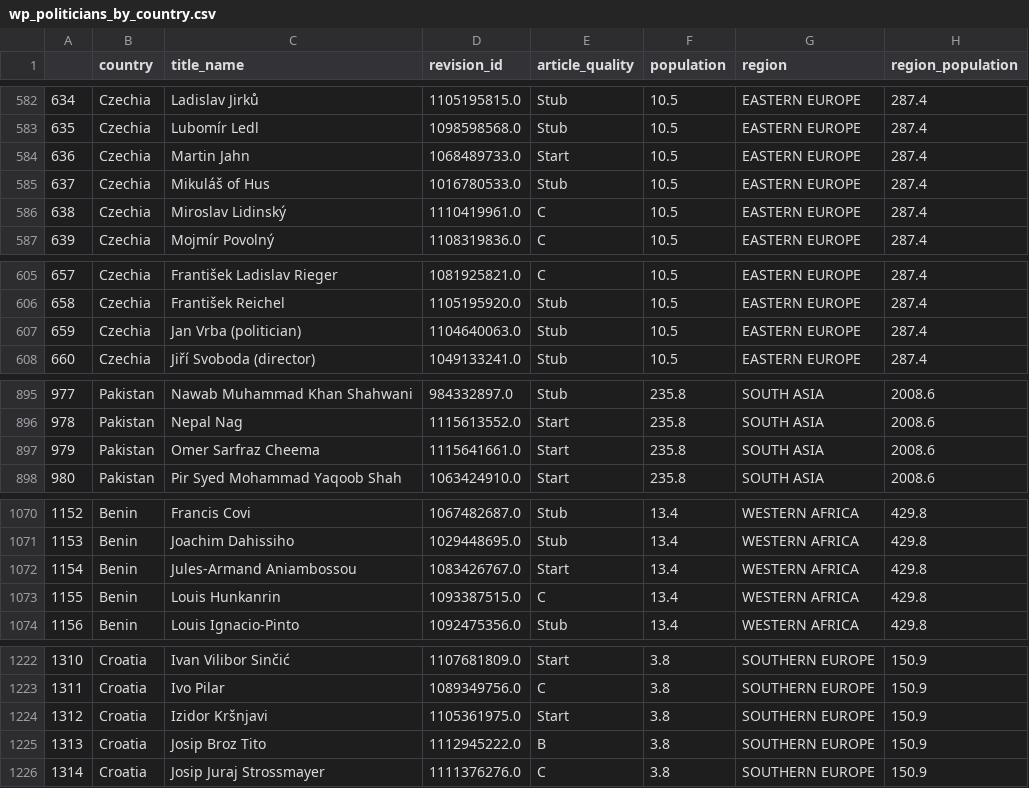
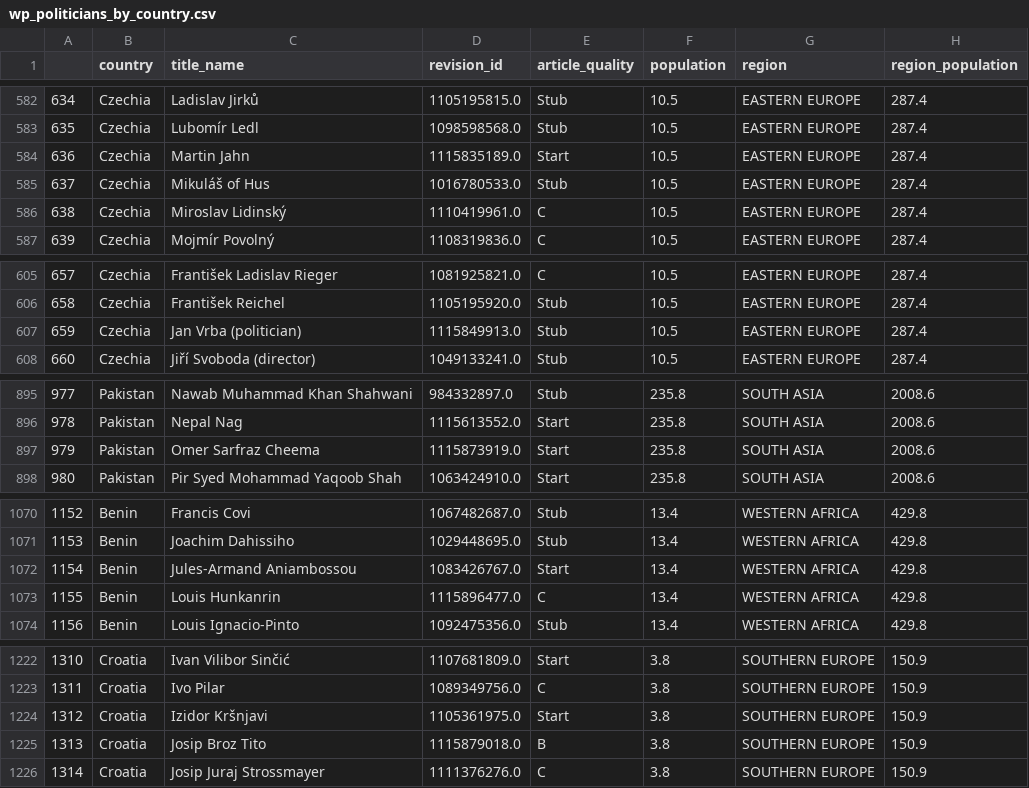
Before and after one commit to pragyy/Data-512-homework_2, a CSV file: output_data/wp_politicians_by_country.csv, drawn as a sheet; only a part is shown, gaps mark what is left out; the diff covers the shown part only; the diff names each change by its address in the sheet, - before the commit and + after, or states it on an @@ line.

```diff
--- a/output_data/wp_politicians_by_country.csv
+++ b/output_data/wp_politicians_by_country.csv
-D584 (revision_id): 1068489733.0
+D584 (revision_id): 1115835189.0
-D607 (revision_id): 1104640063.0
+D607 (revision_id): 1115849913.0
-D897 (revision_id): 1115641661.0
+D897 (revision_id): 1115873919.0
-D1073 (revision_id): 1093387515.0
+D1073 (revision_id): 1115896477.0
-D1225 (revision_id): 1112945222.0
+D1225 (revision_id): 1115879018.0
```
Also changed, not shown: 1 added row, 67 edited cells and row numbers in column A elsewhere in this file, 3 other files.
